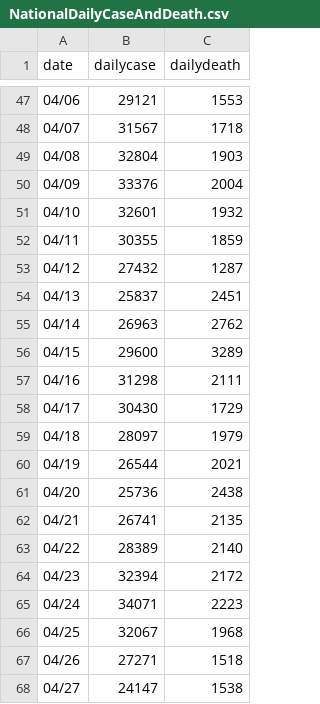
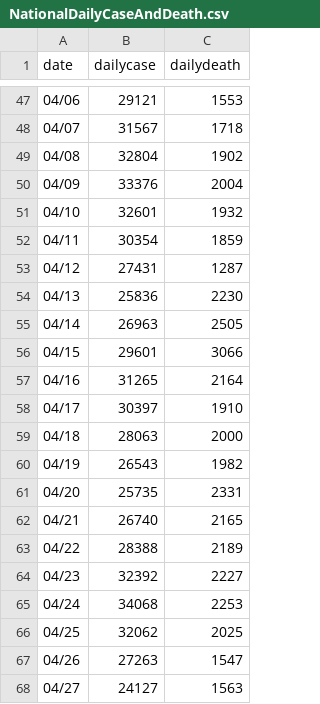
Before and after one commit to shaman-lab/Counterfactual, a CSV file: Output/NationalDailyCaseAndDeath.csv, drawn as a sheet; only a part is shown, gaps mark what is left out; the diff covers the shown part only.

```diff
--- a/Output/NationalDailyCaseAndDeath.csv
+++ b/Output/NationalDailyCaseAndDeath.csv
@@ -48,21 +48,21 @@ date,dailycase,dailydeath
 04/07,31567,1718
-04/08,32804,1903
+04/08,32804,1902
 04/09,33376,2004
 04/10,32601,1932
-04/11,30355,1859
-04/12,27432,1287
-04/13,25837,2451
-04/14,26963,2762
-04/15,29600,3289
-04/16,31298,2111
-04/17,30430,1729
-04/18,28097,1979
-04/19,26544,2021
-04/20,25736,2438
-04/21,26741,2135
-04/22,28389,2140
-04/23,32394,2172
-04/24,34071,2223
-04/25,32067,1968
-04/26,27271,1518
-04/27,24147,1538
+04/11,30354,1859
+04/12,27431,1287
+04/13,25836,2230
+04/14,26963,2505
+04/15,29601,3066
+04/16,31265,2164
+04/17,30397,1910
+04/18,28063,2000
+04/19,26543,1982
+04/20,25735,2331
+04/21,26740,2165
+04/22,28388,2189
+04/23,32392,2227
+04/24,34068,2253
+04/25,32062,2025
+04/26,27263,1547
+04/27,24127,1563
```
Also changed, not shown: 12 edited cells elsewhere in this file, Output/Control0301_national.csv, Output/Control0301_national_cumulative.csv, 10 other files.
